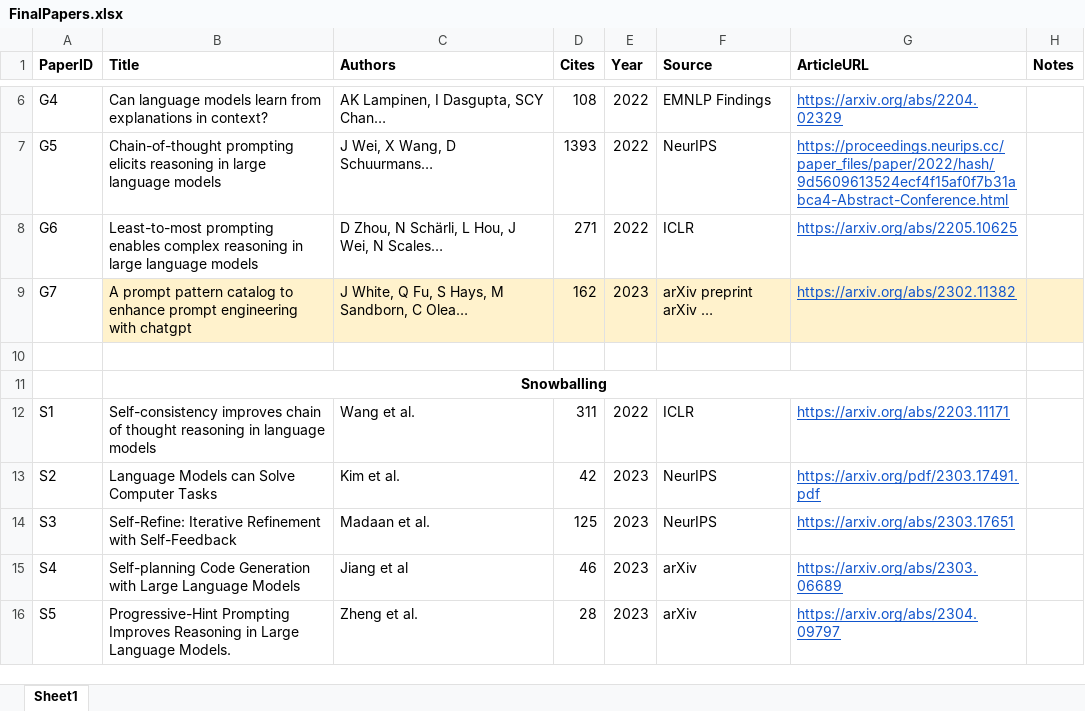
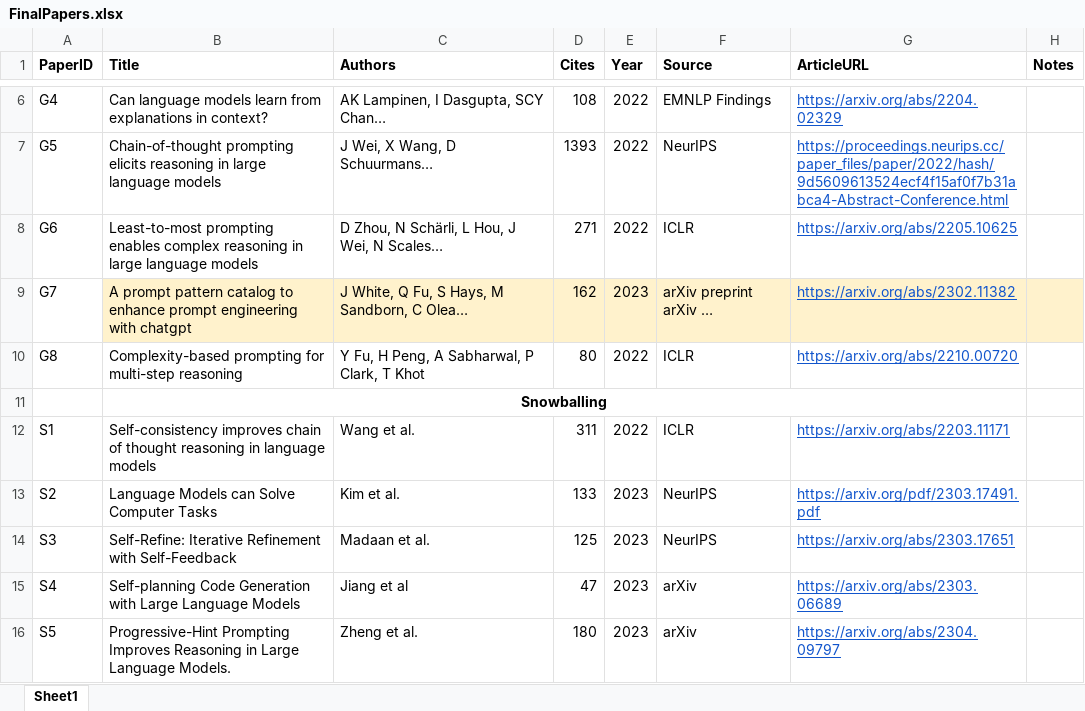
Before and after one commit to tuhh-softsec/PromptTech4SecCodeGen, an Excel workbook: LitReview-PromptingTechniques/FinalPapers.xlsx, sheet Sheet1, drawn as a sheet; only a part is shown, gaps mark what is left out; values as stored, in another font and other column widths than the file's, no borders; charts and pictures not drawn; the diff names each change by its address in the sheet, - before the commit and + after, or states it on an @@ line.

```diff
--- a/LitReview-PromptingTechniques/FinalPapers.xlsx (sheet Sheet1)
+++ b/LitReview-PromptingTechniques/FinalPapers.xlsx (sheet Sheet1)
-row 10: (empty)
+row 10: G8 | Complexity-based prompting for multi-step reasoning | Y Fu, H Peng, A Sabharwal, P Clark, T Khot | 80 | 2022 | ICLR | https://arxiv.org/abs/2210.00720
-D13 (Cites): 42
+D13 (Cites): 133
-D15 (Cites): 46
+D15 (Cites): 47
-D16 (Cites): 28
+D16 (Cites): 180
```
Also changed, not shown: LitReview-PromptingTechniques/Screening-1.xlsx, LitReview-PromptingTechniques/Screening-2.xlsx.
